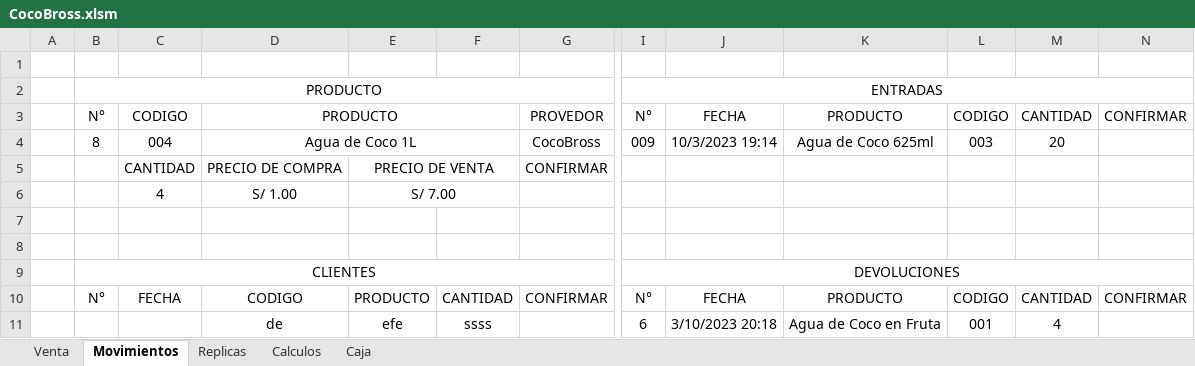
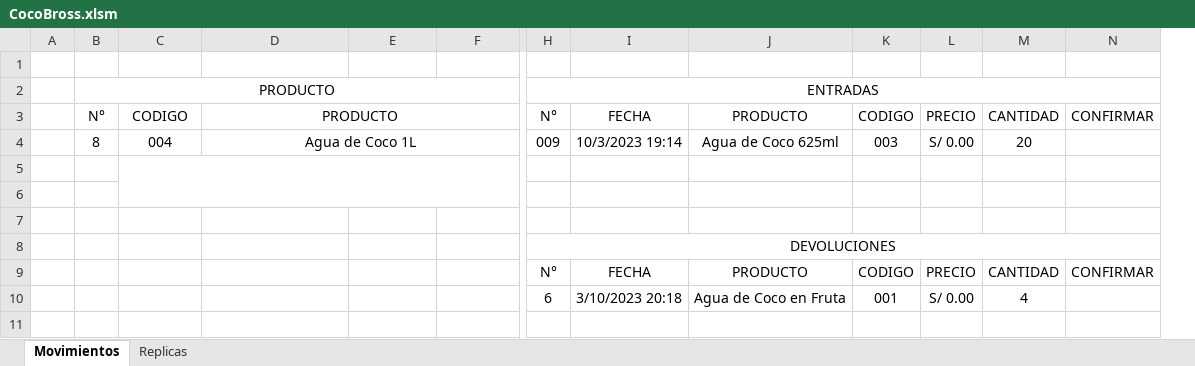
Before and after one commit to jlztark/CocoBross, an Excel workbook: CocoBross.xlsm, sheet Movimientos, drawn as a sheet; only a part is shown, gaps mark what is left out; values as stored, in another font and other column widths than the file's, no borders; charts and pictures not drawn; removed rows and columns are numbered as before the commit, all else as after; rows hold the shown columns only; the diff names each change by its address in the sheet, - before the commit and + after, or states it on an @@ line.

Commit message:
2023-10-04 19:34:11 | CocoBross - Base de Datos.xlsm CocoBross - Ventas.xlsm CocoBross.xlsm README.md Subir.bat Subir.lnk commit_number.txt instrucciones.sh prueba - copia.bat

```diff
--- a/CocoBross.xlsm (sheet Movimientos)
+++ b/CocoBross.xlsm (sheet Movimientos)
-sheet tab: Venta
-sheet tab: Calculos
-sheet tab: Caja
-column G, rows 3-4: PROVEDOR | CocoBross; row 10: CONFIRMAR
+column L, rows 3-4: PRECIO | S/ 0.00; rows 9-10: PRECIO | S/ 0.00
-row 5:  |  | CANTIDAD | PRECIO DE COMPRA | PRECIO DE VENTA |  | CONFIRMAR
-row 6:  |  | 4 | S/ 1.00 | S/ 7.00
+C5:F6 merged
-row 7:  | CLIENTES |  |  |  |  |  | DEVOLUCIONES
+row 7: (empty)
-B9:G9 merged
-I9:N9 merged
+row 8:  |  |  |  |  |  | DEVOLUCIONES
-B9: N°
+B9: (empty)
-C9: FECHA
+C9: (empty)
-D9: CODIGO
+D9: (empty)
-E9: PRODUCTO
+E9: (empty)
-F9: CANTIDAD
+F9: (empty)
-D10: de
+D10: (empty)
-E10: efe
+E10: (empty)
-F10: ssss
+F10: (empty)
```
Also changed, not shown: charts or pictures, CocoBross - Base de Datos.xlsm, 7 other files.
